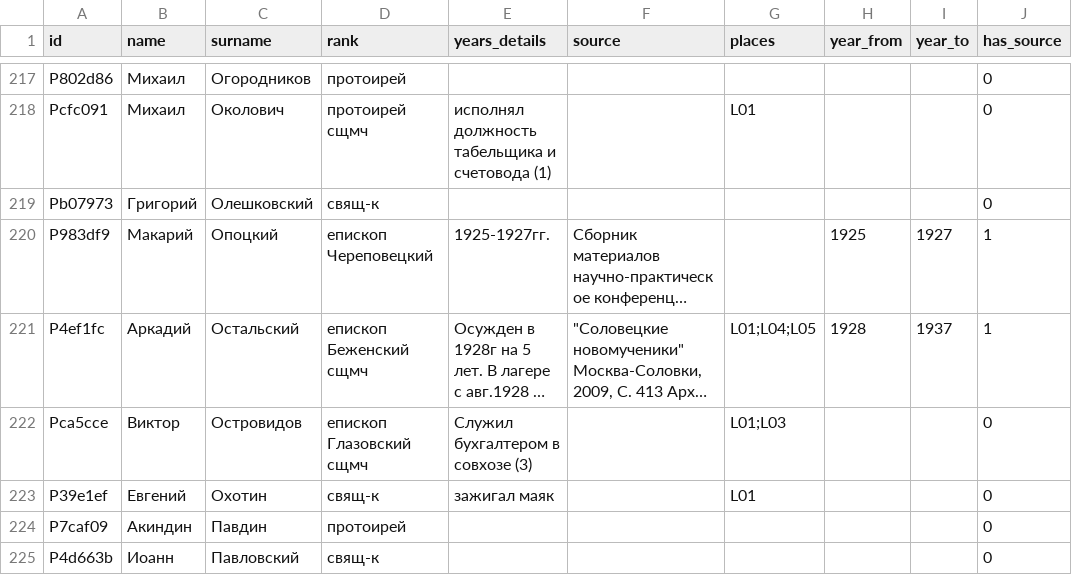
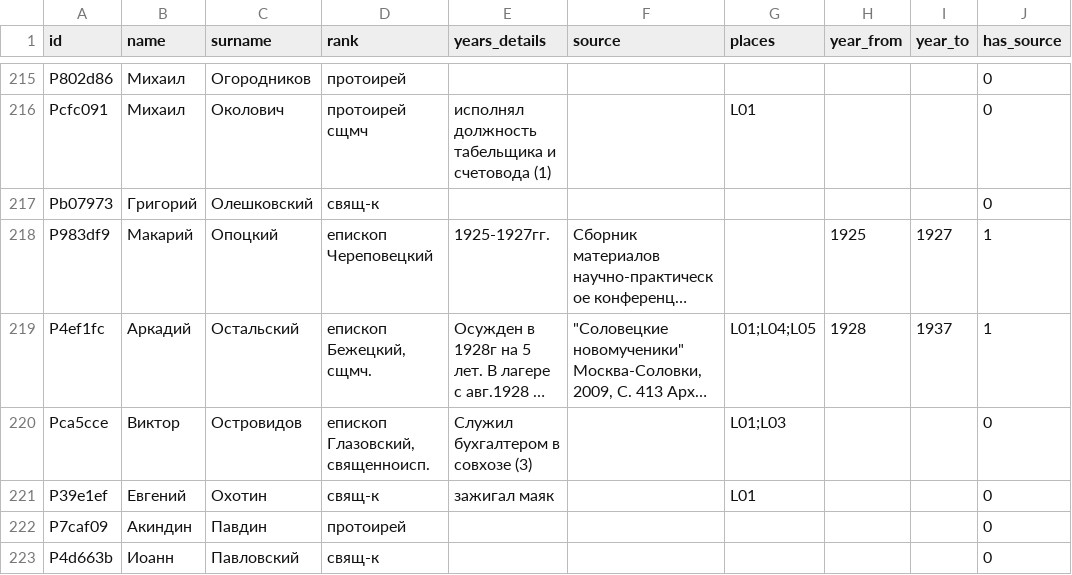
Before and after one commit to shnyakov/solovki-slon-map, a CSV file: app/data/persons.csv, drawn as a sheet; only a part is shown, gaps mark what is left out; long unchanged cells end in …; addresses are those after the commit; the diff covers the shown part only; the diff names each change by its address in the sheet, - before the commit and + after, or states it on an @@ line.

```diff
--- a/app/data/persons.csv
+++ b/app/data/persons.csv
-D219 (rank): епископ Беженский сщмч
+D219 (rank): епископ Бежецкий, сщмч.
-D220 (rank): епископ Глазовский сщмч
+D220 (rank): епископ Глазовский, священноисп.
```
Also changed, not shown: 3 removed rows and 78 edited cells elsewhere in this file, 5 other files.
